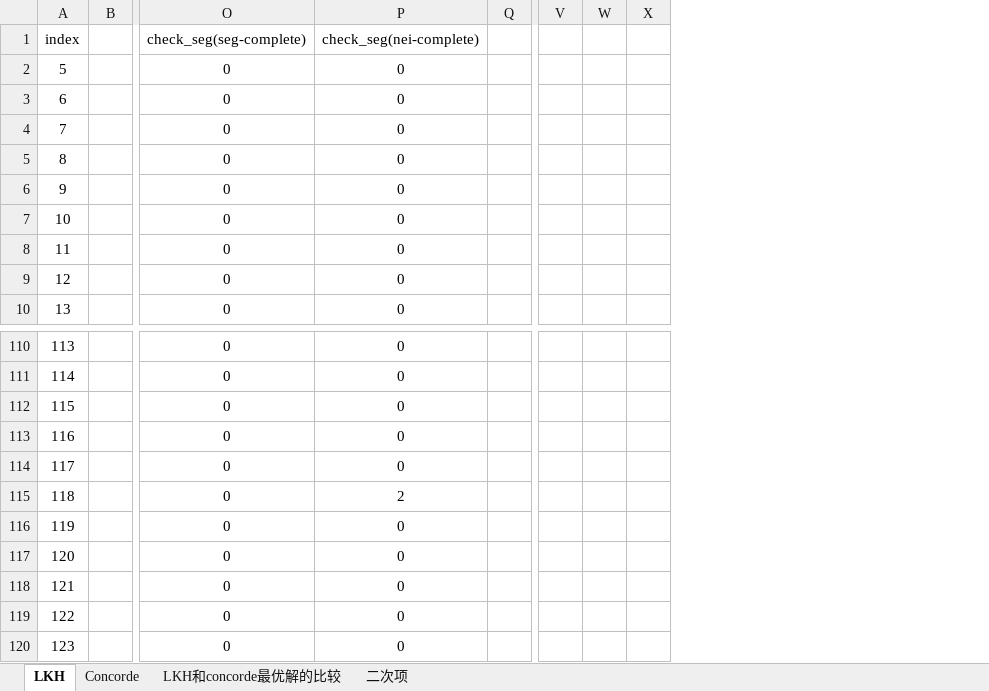
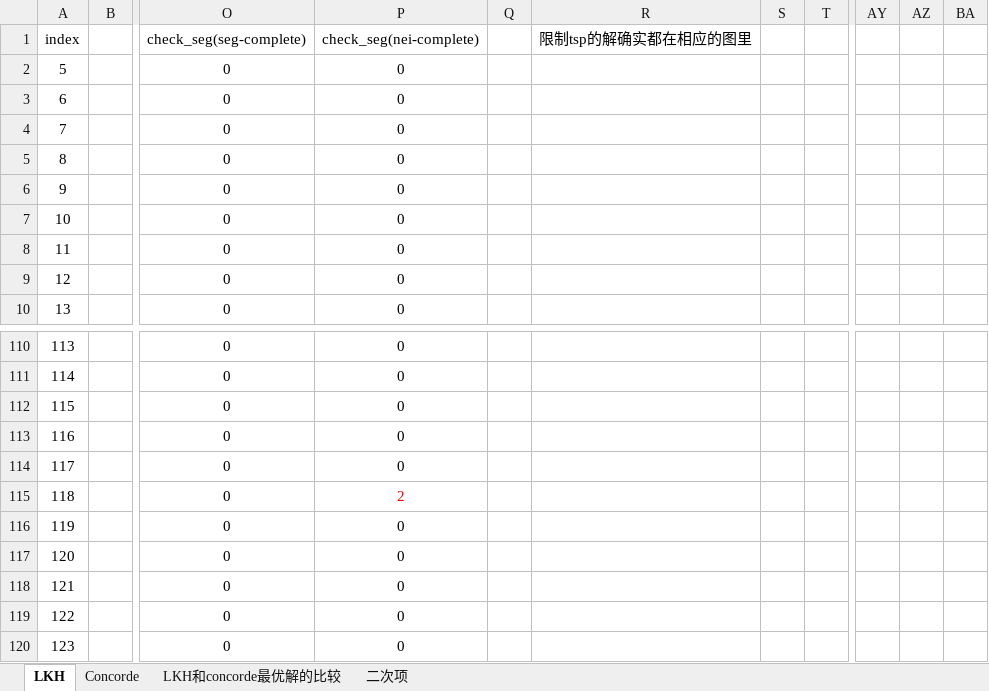
Before and after one commit to Legolas9999/TSP, an Excel workbook: 统计文档/最新统计/LKH_concorde_二次项.xlsx, sheet LKH, drawn as a sheet; only a part is shown, gaps mark what is left out; values as stored, in another font and other column widths than the file's, no borders; removed rows and columns are numbered as before the commit, all else as after; the diff names each change by its address in the sheet, - before the commit and + after, or states it on an @@ line.

```diff
--- a/统计文档/最新统计/LKH_concorde_二次项.xlsx (sheet LKH)
+++ b/统计文档/最新统计/LKH_concorde_二次项.xlsx (sheet LKH)
+column R (限制tsp的解确实都在相应的图里), empty
+column S, empty
+column T, empty
-column V, empty
-column W, empty
-column X, empty
+column AY, empty
+column AZ, empty
+column BA, empty
-P115 text colour: black
+P115 text colour: #FF0000
```
Also changed, not shown: formulas that keep their value, 1 other file.
